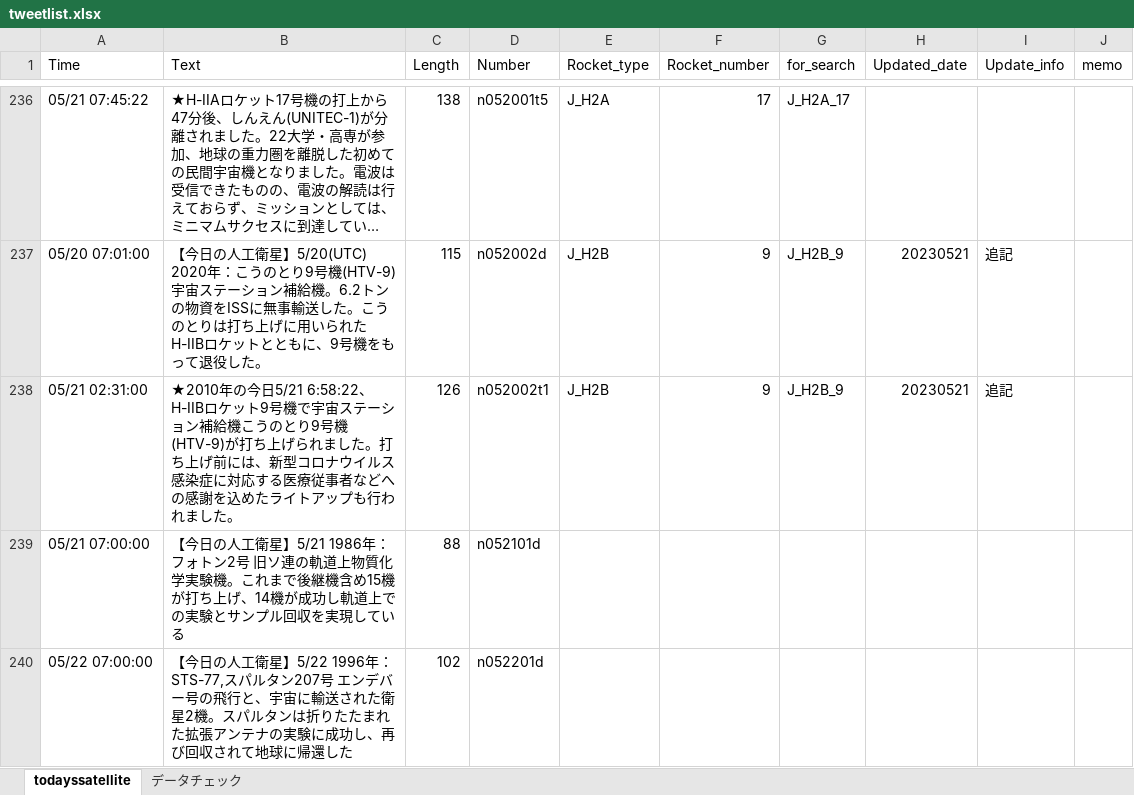
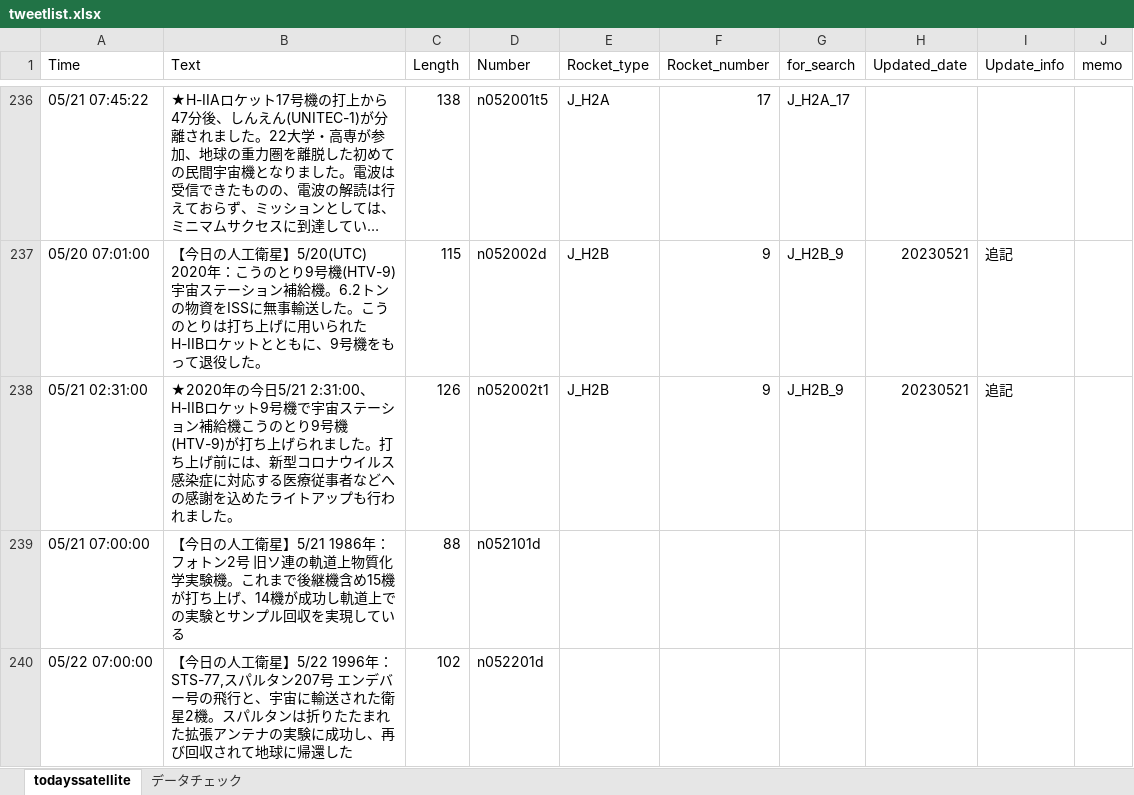
Before and after one commit to garmy-ja/todayssatellite, an Excel workbook: tweetlist.xlsx, sheet todayssatellite, drawn as a sheet; only a part is shown, gaps mark what is left out; long unchanged cells end in …; values as stored, in another font and other column widths than the file's, no borders; conditional formats not drawn; the diff names each change by its address in the sheet, - before the commit and + after, or states it on an @@ line.

```diff
--- a/tweetlist.xlsx (sheet todayssatellite)
+++ b/tweetlist.xlsx (sheet todayssatellite)
-B238 (Text): ★2010年の今日5/21 6:58:22、H-IIBロケ…
+B238 (Text): ★2020年の今日5/21 2:31:00、H-IIBロケ…
```
Also changed, not shown: 1 other file.
